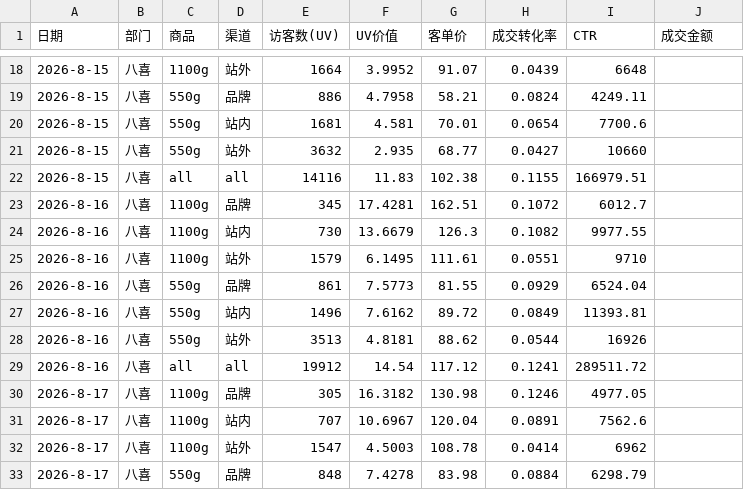
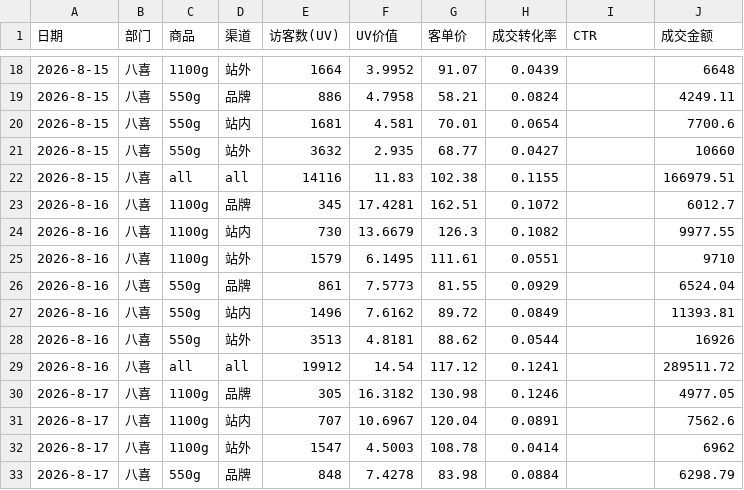
Before and after one commit to KenSong/Dashboard, a CSV file: traffic_source_summary.csv, drawn as a sheet; only a part is shown, gaps mark what is left out; the diff covers the shown part only.

```diff
--- a/traffic_source_summary.csv
+++ b/traffic_source_summary.csv
@@ -18,16 +18,16 @@
-2026-8-15,八喜,1100g,站外,1664,3.9952,91.07,0.0439,6648
-2026-8-15,八喜,550g,品牌,886,4.7958,58.21,0.0824,4249.11
-2026-8-15,八喜,550g,站内,1681,4.581,70.01,0.0654,7700.6
-2026-8-15,八喜,550g,站外,3632,2.935,68.77,0.0427,10660
-2026-8-15,八喜,all,all,14116,11.83,102.38,0.1155,166979.51
-2026-8-16,八喜,1100g,品牌,345,17.4281,162.51,0.1072,6012.7
-2026-8-16,八喜,1100g,站内,730,13.6679,126.3,0.1082,9977.55
-2026-8-16,八喜,1100g,站外,1579,6.1495,111.61,0.0551,9710
-2026-8-16,八喜,550g,品牌,861,7.5773,81.55,0.0929,6524.04
-2026-8-16,八喜,550g,站内,1496,7.6162,89.72,0.0849,11393.81
-2026-8-16,八喜,550g,站外,3513,4.8181,88.62,0.0544,16926
-2026-8-16,八喜,all,all,19912,14.54,117.12,0.1241,289511.72
-2026-8-17,八喜,1100g,品牌,305,16.3182,130.98,0.1246,4977.05
-2026-8-17,八喜,1100g,站内,707,10.6967,120.04,0.0891,7562.6
-2026-8-17,八喜,1100g,站外,1547,4.5003,108.78,0.0414,6962
-2026-8-17,八喜,550g,品牌,848,7.4278,83.98,0.0884,6298.79
+2026-8-15,八喜,1100g,站外,1664,3.9952,91.07,0.0439,,6648
+2026-8-15,八喜,550g,品牌,886,4.7958,58.21,0.0824,,4249.11
+2026-8-15,八喜,550g,站内,1681,4.581,70.01,0.0654,,7700.6
+2026-8-15,八喜,550g,站外,3632,2.935,68.77,0.0427,,10660
+2026-8-15,八喜,all,all,14116,11.83,102.38,0.1155,,166979.51
+2026-8-16,八喜,1100g,品牌,345,17.4281,162.51,0.1072,,6012.7
+2026-8-16,八喜,1100g,站内,730,13.6679,126.3,0.1082,,9977.55
+2026-8-16,八喜,1100g,站外,1579,6.1495,111.61,0.0551,,9710
+2026-8-16,八喜,550g,品牌,861,7.5773,81.55,0.0929,,6524.04
+2026-8-16,八喜,550g,站内,1496,7.6162,89.72,0.0849,,11393.81
+2026-8-16,八喜,550g,站外,3513,4.8181,88.62,0.0544,,16926
+2026-8-16,八喜,all,all,19912,14.54,117.12,0.1241,,289511.72
+2026-8-17,八喜,1100g,品牌,305,16.3182,130.98,0.1246,,4977.05
+2026-8-17,八喜,1100g,站内,707,10.6967,120.04,0.0891,,7562.6
+2026-8-17,八喜,1100g,站外,1547,4.5003,108.78,0.0414,,6962
+2026-8-17,八喜,550g,品牌,848,7.4278,83.98,0.0884,,6298.79
```
Also changed, not shown: 157 edited cells elsewhere in this file.
